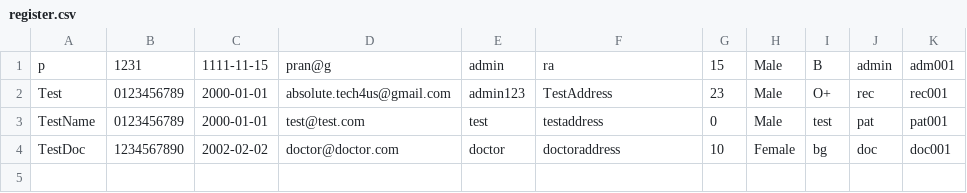
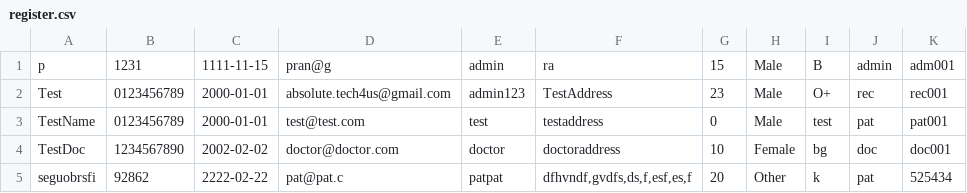
Before and after one commit to pran4455/Clinic-management-system, a CSV file: myproj/register.csv, drawn as a sheet; the diff names each change by its address in the sheet, - before the commit and + after, or states it on an @@ line.

```diff
--- a/myproj/register.csv
+++ b/myproj/register.csv
+row 5: seguobrsfi | 92862 | 2222-02-22 | pat@pat.c | patpat | dfhvndf,gvdfs,ds,f,esf,es,f | 20 | Other | k | pat | 525434
```
Also changed, not shown: myproj/logs.csv, 1 other file.
